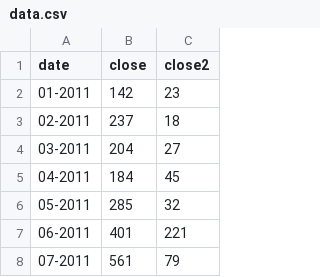
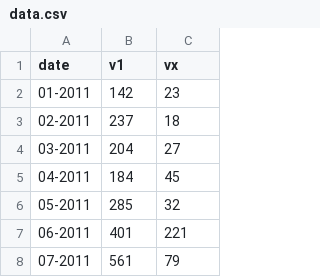
Before and after one commit to Rub21/turn-restriction-d3, a CSV file: app_d3/web/line/data.csv, drawn as a sheet; only a part is shown.

```diff
--- a/app_d3/web/line/data.csv
+++ b/app_d3/web/line/data.csv
@@ -1,2 +1,2 @@
-date,close,close2
+date,v1,vx
 01-2011,142,23
```
Also changed, not shown: app_d3/build/web/line/data.csv, 2 other files.
